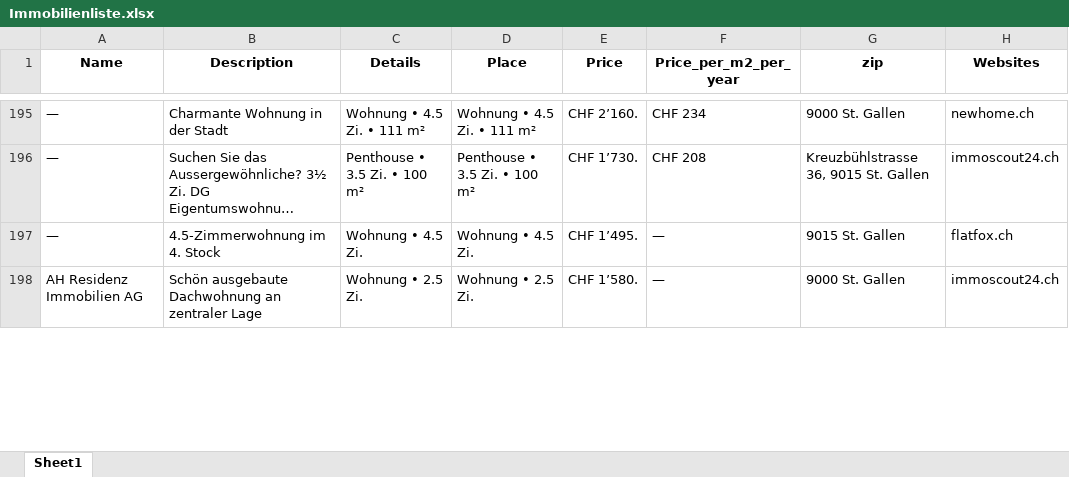
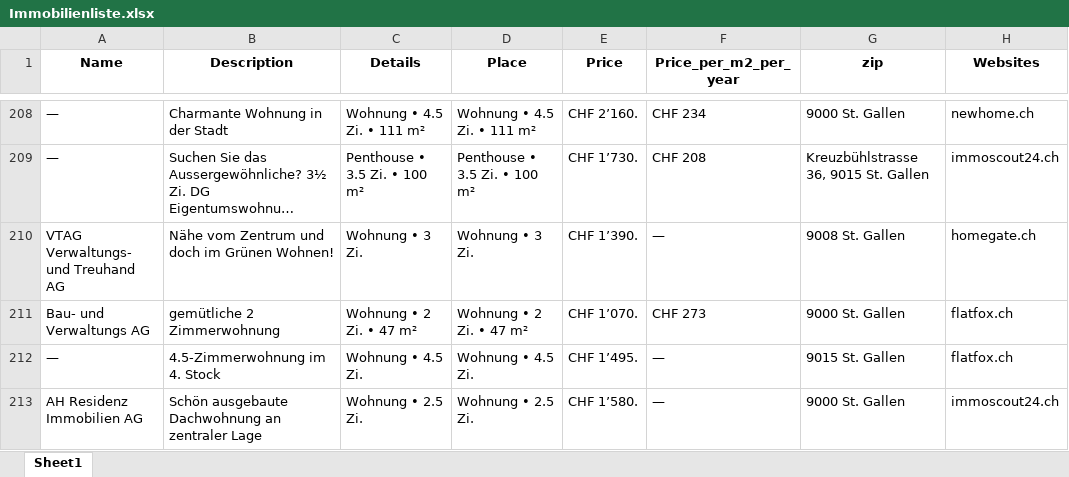
Before and after one commit to lorexzx/CS, an Excel workbook: Immobilienliste.xlsx, sheet Sheet1, drawn as a sheet; only a part is shown, gaps mark what is left out; long unchanged cells end in …; values as stored, in another font and other column widths than the file's, no borders; the diff covers the shown part only; the diff names each change by its address in the sheet, - before the commit and + after, or states it on an @@ line.

```diff
--- a/Immobilienliste.xlsx (sheet Sheet1)
+++ b/Immobilienliste.xlsx (sheet Sheet1)
+row 210: VTAG Verwaltungs- und Treuhand AG | Nähe vom Zentrum und doch im Grünen Wohnen! | Wohnung • 3 Zi. | Wohnung • 3 Zi. | CHF 1’390. | — | 9008 St. Gallen | homegate.ch
+row 211: Bau- und Verwaltungs AG | gemütliche 2 Zimmerwohnung | Wohnung • 2 Zi. • 47 m² | Wohnung • 2 Zi. • 47 m² | CHF 1’070. | CHF 273 | 9000 St. Gallen | flatfox.ch
```
Also changed, not shown: 29 added rows, 31 removed rows and 22 edited cells elsewhere in this sheet.
